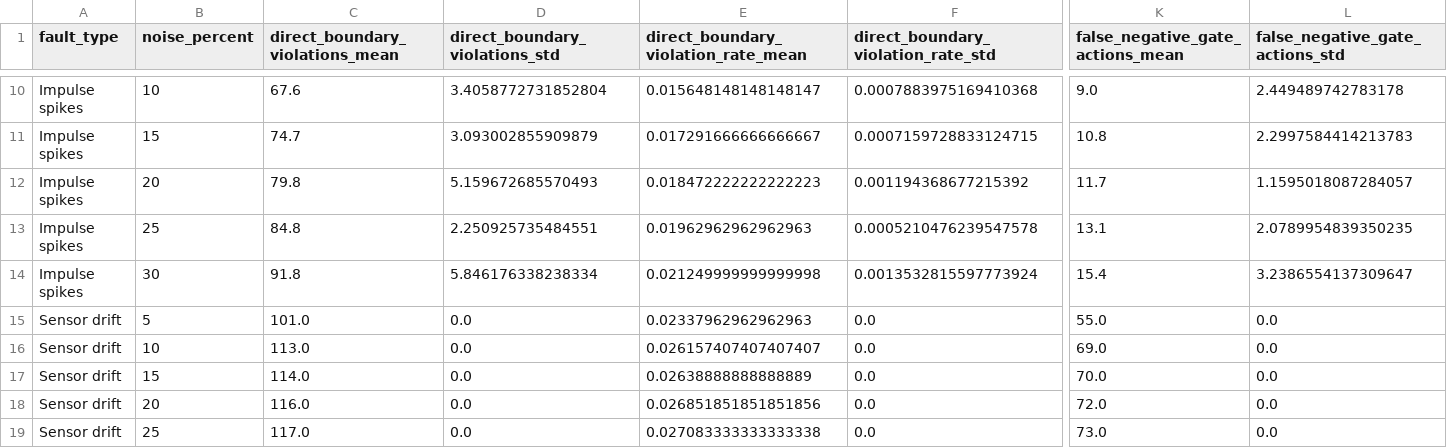
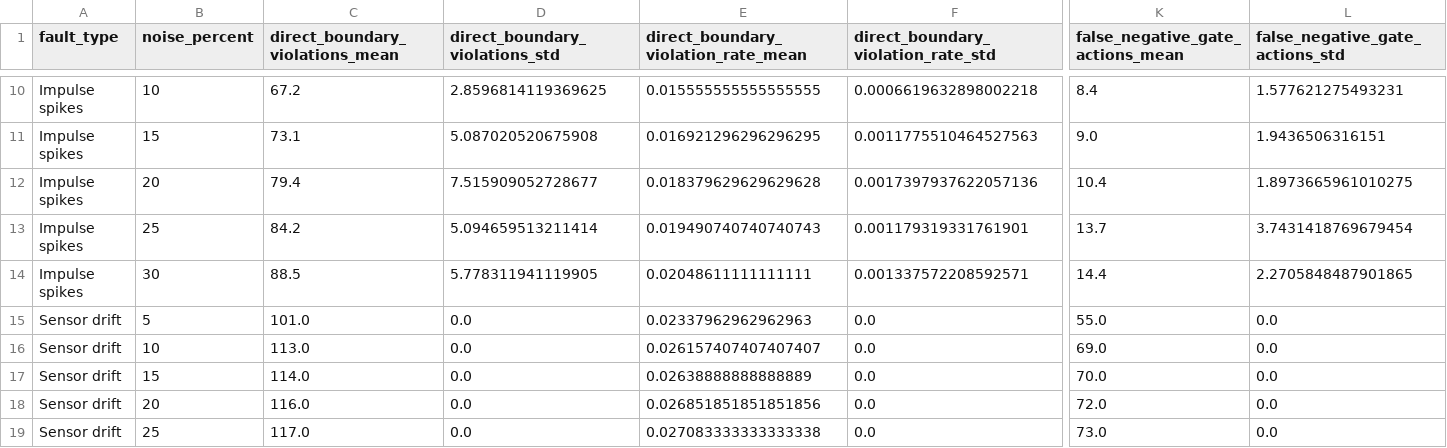
Before and after one commit to oddru/Schisto-AI-Training, a CSV file: reports/chapter3_tuning/actuation_safety_summary.csv, drawn as a sheet; only a part is shown, gaps mark what is left out; the diff covers the shown part only; the diff names each change by its address in the sheet, - before the commit and + after, or states it on an @@ line.

```diff
--- a/reports/chapter3_tuning/actuation_safety_summary.csv
+++ b/reports/chapter3_tuning/actuation_safety_summary.csv
-C10 (direct_boundary_violations_mean): 67.6
+C10 (direct_boundary_violations_mean): 67.2
-D10 (direct_boundary_violations_std): 3.4058772731852804
+D10 (direct_boundary_violations_std): 2.8596814119369625
-E10: 0.015648148148148147
+E10: 0.015555555555555555
-F10: 0.0007883975169410368
+F10: 0.0006619632898002218
-K10 (false_negative_gate_actions_mean): 9.0
+K10 (false_negative_gate_actions_mean): 8.4
-L10 (false_negative_gate_actions_std): 2.449489742783178
+L10 (false_negative_gate_actions_std): 1.577621275493231
-C11 (direct_boundary_violations_mean): 74.7
+C11 (direct_boundary_violations_mean): 73.1
-D11 (direct_boundary_violations_std): 3.093002855909879
+D11 (direct_boundary_violations_std): 5.087020520675908
-E11: 0.017291666666666667
+E11: 0.016921296296296295
-F11: 0.0007159728833124715
+F11: 0.0011775510464527563
-K11 (false_negative_gate_actions_mean): 10.8
+K11 (false_negative_gate_actions_mean): 9.0
-L11 (false_negative_gate_actions_std): 2.2997584414213783
+L11 (false_negative_gate_actions_std): 1.9436506316151
-C12 (direct_boundary_violations_mean): 79.8
+C12 (direct_boundary_violations_mean): 79.4
-D12 (direct_boundary_violations_std): 5.159672685570493
+D12 (direct_boundary_violations_std): 7.515909052728677
-E12: 0.018472222222222223
+E12: 0.018379629629629628
-F12: 0.001194368677215392
+F12: 0.0017397937622057136
-K12 (false_negative_gate_actions_mean): 11.7
+K12 (false_negative_gate_actions_mean): 10.4
-L12 (false_negative_gate_actions_std): 1.1595018087284057
+L12 (false_negative_gate_actions_std): 1.8973665961010275
-C13 (direct_boundary_violations_mean): 84.8
+C13 (direct_boundary_violations_mean): 84.2
-D13 (direct_boundary_violations_std): 2.250925735484551
+D13 (direct_boundary_violations_std): 5.094659513211414
-E13: 0.01962962962962963
+E13: 0.019490740740740743
-F13: 0.0005210476239547578
+F13: 0.001179319331761901
-K13 (false_negative_gate_actions_mean): 13.1
+K13 (false_negative_gate_actions_mean): 13.7
-L13 (false_negative_gate_actions_std): 2.0789954839350235
+L13 (false_negative_gate_actions_std): 3.7431418769679454
-C14 (direct_boundary_violations_mean): 91.8
+C14 (direct_boundary_violations_mean): 88.5
-D14 (direct_boundary_violations_std): 5.846176338238334
+D14 (direct_boundary_violations_std): 5.778311941119905
-E14: 0.021249999999999998
+E14: 0.02048611111111111
-F14: 0.0013532815597773924
+F14: 0.001337572208592571
-K14 (false_negative_gate_actions_mean): 15.4
+K14 (false_negative_gate_actions_mean): 14.4
-L14 (false_negative_gate_actions_std): 3.2386554137309647
+L14 (false_negative_gate_actions_std): 2.2705848487901865
```
Also changed, not shown: 2 added rows, 2 removed rows and 46 edited cells elsewhere in this file, reports/chapter3_tuning/actuation_safety_replicates.csv, reports/chapter3_tuning/robustness_replicates.csv, 15 other files.
